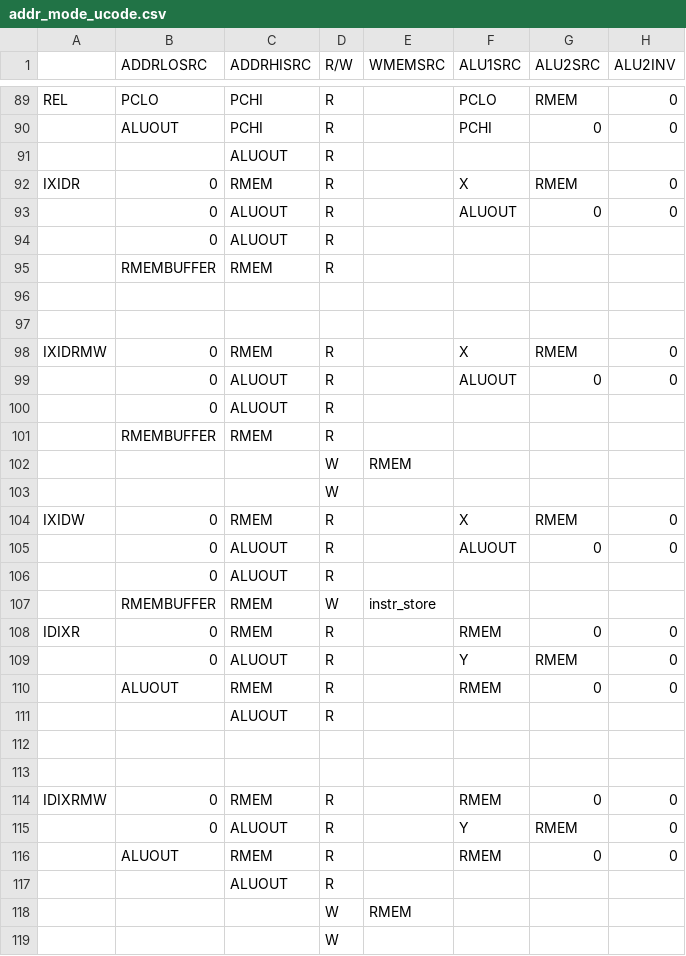
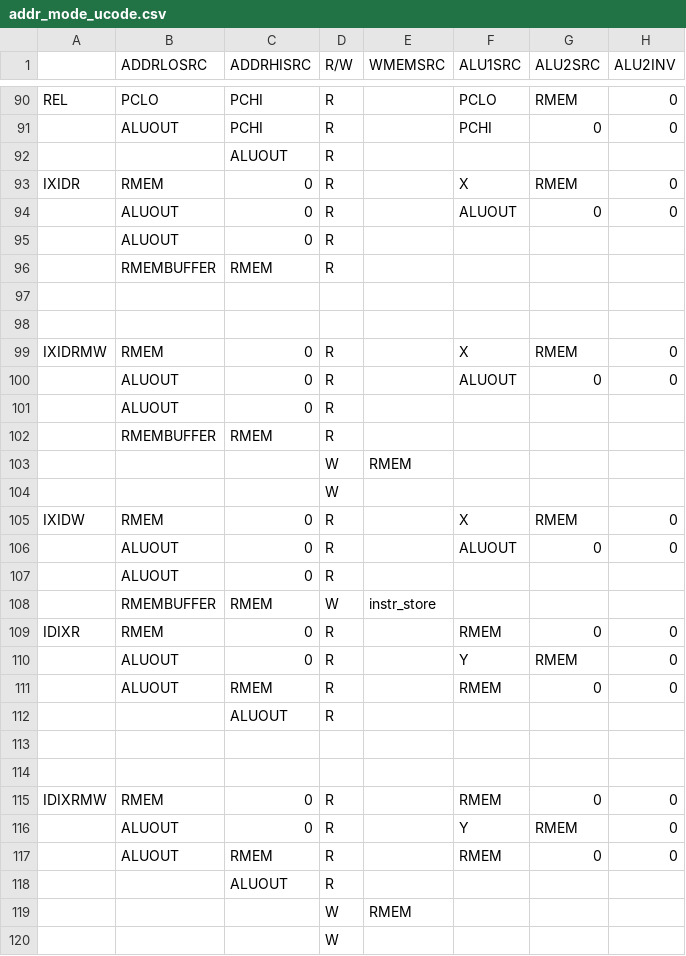
Before and after one commit to oadrian/nes-emulator, a CSV file: cpu/control-csv/addr_mode_ucode.csv, drawn as a sheet; only a part is shown, gaps mark what is left out; addresses are those after the commit; the diff covers the shown part only; the diff names each change by its address in the sheet, - before the commit and + after, or states it on an @@ line.

```diff
--- a/cpu/control-csv/addr_mode_ucode.csv
+++ b/cpu/control-csv/addr_mode_ucode.csv
-B93 (ADDRLOSRC): 0
+B93 (ADDRLOSRC): RMEM
-C93 (ADDRHISRC): RMEM
+C93 (ADDRHISRC): 0
-B94:B95 (ADDRLOSRC): 0
+B94:B95 (ADDRLOSRC): ALUOUT
-C94:C95 (ADDRHISRC): ALUOUT
+C94:C95 (ADDRHISRC): 0
-B99 (ADDRLOSRC): 0
+B99 (ADDRLOSRC): RMEM
-C99 (ADDRHISRC): RMEM
+C99 (ADDRHISRC): 0
-B100:B101 (ADDRLOSRC): 0
+B100:B101 (ADDRLOSRC): ALUOUT
-C100:C101 (ADDRHISRC): ALUOUT
+C100:C101 (ADDRHISRC): 0
-B105 (ADDRLOSRC): 0
+B105 (ADDRLOSRC): RMEM
-C105 (ADDRHISRC): RMEM
+C105 (ADDRHISRC): 0
-B106:B107 (ADDRLOSRC): 0
+B106:B107 (ADDRLOSRC): ALUOUT
-C106:C107 (ADDRHISRC): ALUOUT
+C106:C107 (ADDRHISRC): 0
-B109 (ADDRLOSRC): 0
+B109 (ADDRLOSRC): RMEM
-C109 (ADDRHISRC): RMEM
+C109 (ADDRHISRC): 0
-B110 (ADDRLOSRC): 0
+B110 (ADDRLOSRC): ALUOUT
-C110 (ADDRHISRC): ALUOUT
+C110 (ADDRHISRC): 0
-B115 (ADDRLOSRC): 0
+B115 (ADDRLOSRC): RMEM
-C115 (ADDRHISRC): RMEM
+C115 (ADDRHISRC): 0
-B116 (ADDRLOSRC): 0
+B116 (ADDRLOSRC): ALUOUT
-C116 (ADDRHISRC): ALUOUT
+C116 (ADDRHISRC): 0
```
Also changed, not shown: 5 added rows, 1 removed row and 116 edited cells elsewhere in this file, 5 other files.
